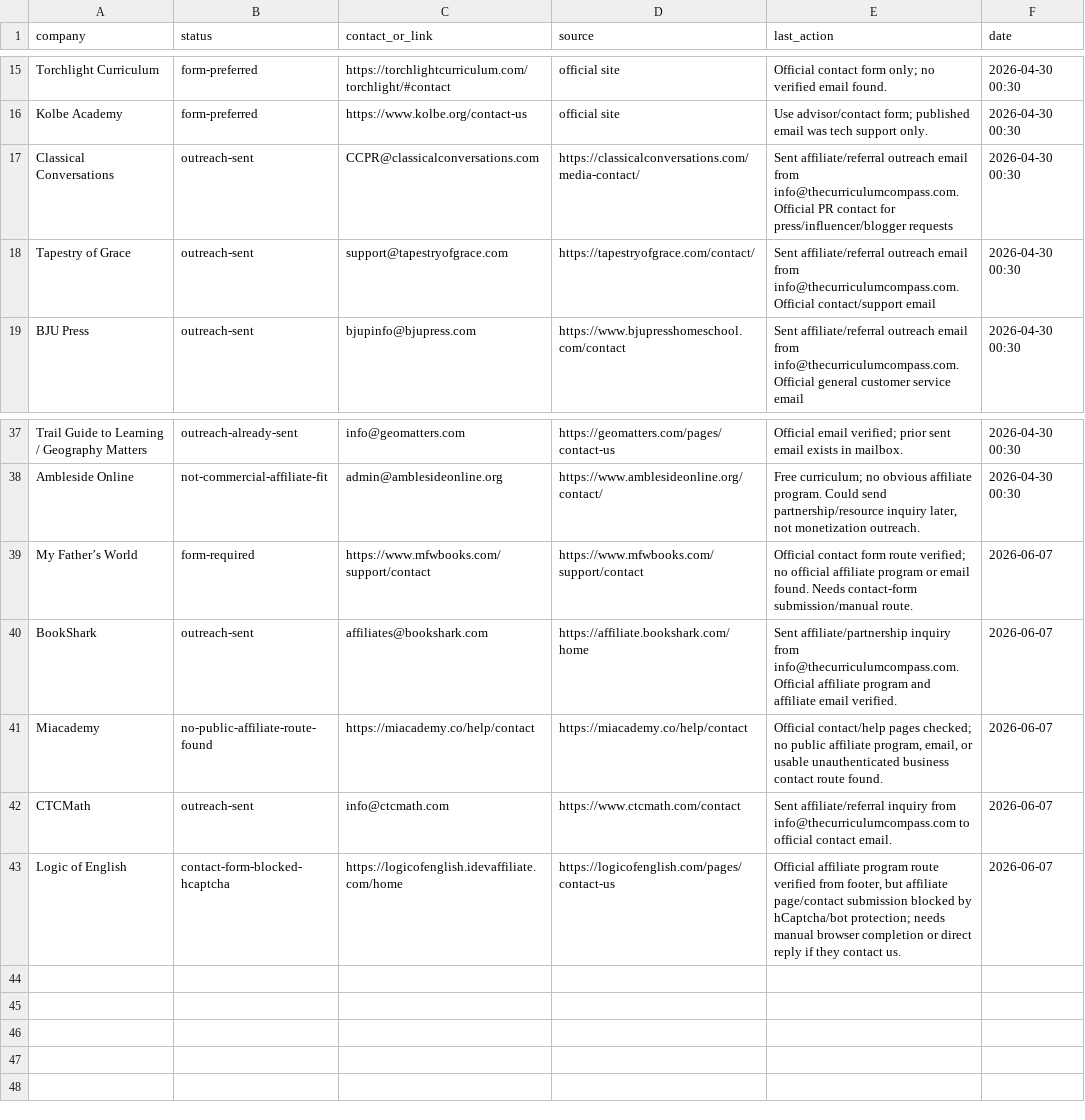
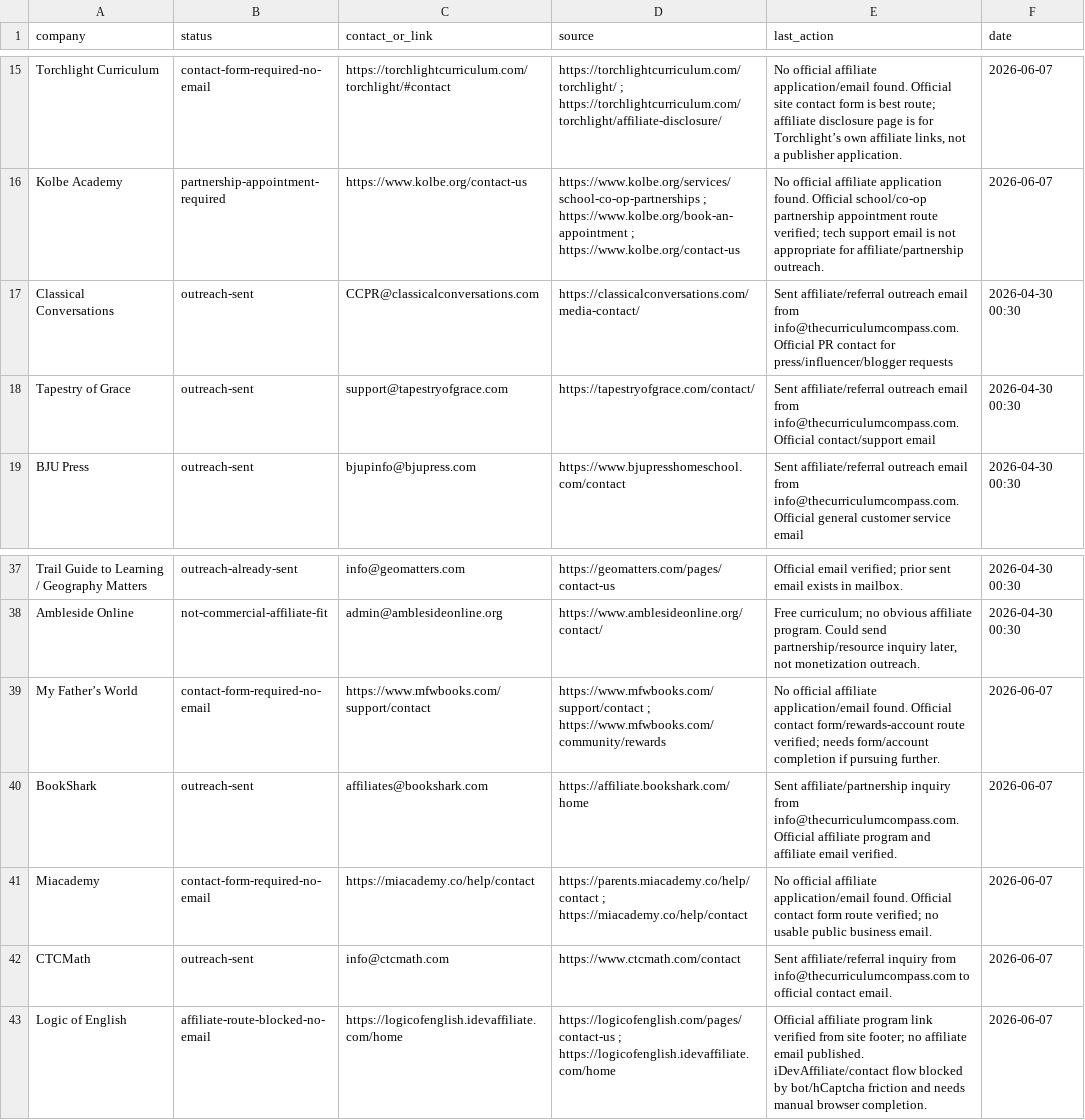
Before and after one commit to sandreu-ai/Curriculum-Compass, a CSV file: docs/affiliate-outreach-tracker.csv, drawn as a sheet; only a part is shown, gaps mark what is left out; the diff covers the shown part only; the diff names each change by its address in the sheet, - before the commit and + after, or states it on an @@ line.

Commit message:
Expand curriculum affiliate outreach contacts

```diff
--- a/docs/affiliate-outreach-tracker.csv
+++ b/docs/affiliate-outreach-tracker.csv
-B15 (status): form-preferred
+B15 (status): contact-form-required-no-email
-D15 (source): official site
+D15 (source): https://torchlightcurriculum.com/torchlight/ ; https://torchlightcurriculum.com/torchlight/affiliate-disclosure/
-E15 (last_action): Official contact form only; no verified email found.
+E15 (last_action): No official affiliate application/email found. Official site contact form is best route; affiliate disclosure page is for Torchlight’s own affiliate links, not a publisher application.
-F15:F16 (date): 2026-04-30 00:30
+F15:F16 (date): 2026-06-07
-B16 (status): form-preferred
+B16 (status): partnership-appointment-required
-D16 (source): official site
+D16 (source): https://www.kolbe.org/services/school-co-op-partnerships ; https://www.kolbe.org/book-an-appointment ; https://www.kolbe.org/contact-us
-E16 (last_action): Use advisor/contact form; published email was tech support only.
+E16 (last_action): No official affiliate application found. Official school/co-op partnership appointment route verified; tech support email is not appropriate for affiliate/partnership outreach.
-B39 (status): form-required
+B39 (status): contact-form-required-no-email
-D39 (source): https://www.mfwbooks.com/support/contact
+D39 (source): https://www.mfwbooks.com/support/contact ; https://www.mfwbooks.com/community/rewards
-E39 (last_action): Official contact form route verified; no official affiliate program or email found. Needs contact-form submission/manual route.
+E39 (last_action): No official affiliate application/email found. Official contact form/rewards-account route verified; needs form/account completion if pursuing further.
-B41 (status): no-public-affiliate-route-found
+B41 (status): contact-form-required-no-email
-D41 (source): https://miacademy.co/help/contact
+D41 (source): https://parents.miacademy.co/help/contact ; https://miacademy.co/help/contact
-E41 (last_action): Official contact/help pages checked; no public affiliate program, email, or usable unauthenticated business contact route found.
+E41 (last_action): No official affiliate application/email found. Official contact form route verified; no usable public business email.
-B43 (status): contact-form-blocked-hcaptcha
+B43 (status): affiliate-route-blocked-no-email
-D43 (source): https://logicofenglish.com/pages/contact-us
+D43 (source): https://logicofenglish.com/pages/contact-us ; https://logicofenglish.idevaffiliate.com/home
-E43 (last_action): …affiliate program route verified from footer, but affiliate page/contact submission blocked by hCaptcha/bot protection; needs manual browser completion or direct reply if they contact us.
+E43 (last_action): …affiliate program link verified from site footer; no affiliate email published. iDevAffiliate/contact flow blocked by bot/hCaptcha friction and needs manual browser completion.
```
Also changed, not shown: 37 edited cells elsewhere in this file, docs/affiliate-outreach-send-log.csv, 1 other file.
